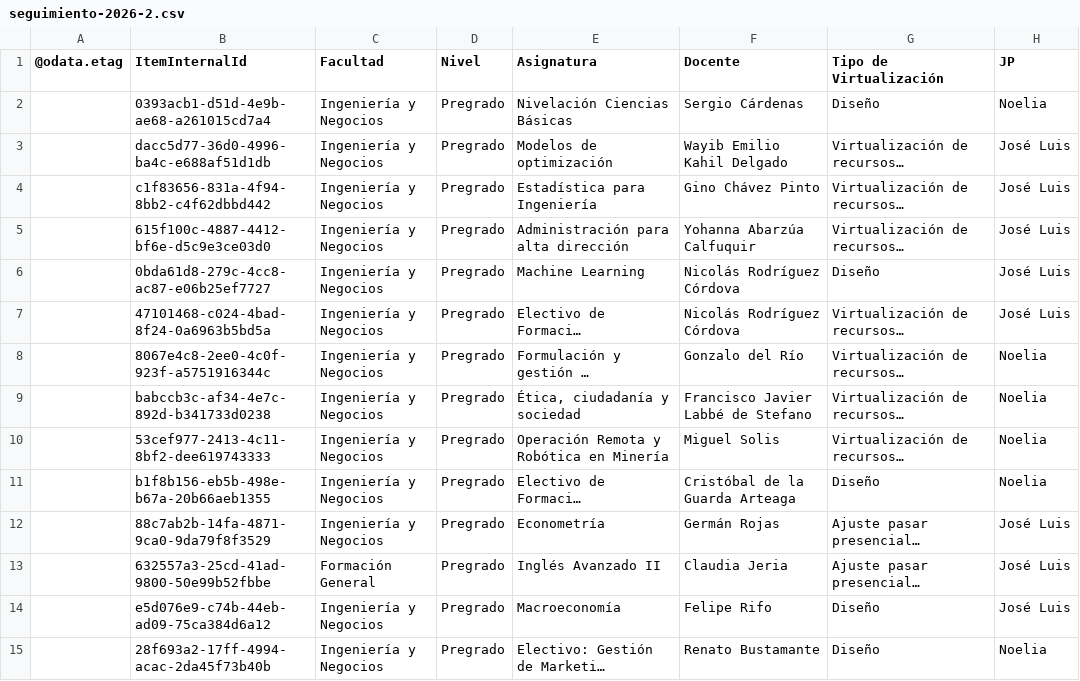
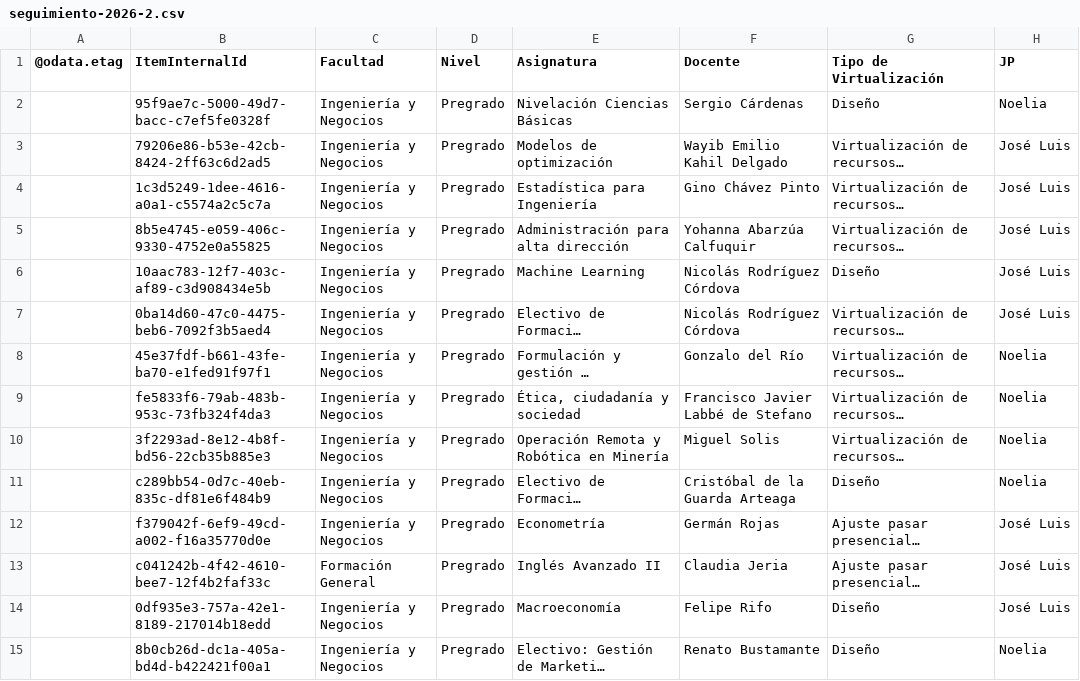
Before and after one commit to joseluissalazar81-spec/Seguimiento-proyecto-2026-2, a CSV file: data/seguimiento-2026-2.csv, drawn as a sheet; only a part is shown; long unchanged cells end in …; the diff covers the shown part only; the diff names each change by its address in the sheet, - before the commit and + after, or states it on an @@ line.

Commit message:
Actualizar CSV 2026-2

```diff
--- a/data/seguimiento-2026-2.csv
+++ b/data/seguimiento-2026-2.csv
-B2 (ItemInternalId): 0393acb1-d51d-4e9b-ae68-a261015cd7a4
+B2 (ItemInternalId): 95f9ae7c-5000-49d7-bacc-c7ef5fe0328f
-B3 (ItemInternalId): dacc5d77-36d0-4996-ba4c-e688af51d1db
+B3 (ItemInternalId): 79206e86-b53e-42cb-8424-2ff63c6d2ad5
-B4 (ItemInternalId): c1f83656-831a-4f94-8bb2-c4f62dbbd442
+B4 (ItemInternalId): 1c3d5249-1dee-4616-a0a1-c5574a2c5c7a
-B5 (ItemInternalId): 615f100c-4887-4412-bf6e-d5c9e3ce03d0
+B5 (ItemInternalId): 8b5e4745-e059-406c-9330-4752e0a55825
-B6 (ItemInternalId): 0bda61d8-279c-4cc8-ac87-e06b25ef7727
+B6 (ItemInternalId): 10aac783-12f7-403c-af89-c3d908434e5b
-B7 (ItemInternalId): 47101468-c024-4bad-8f24-0a6963b5bd5a
+B7 (ItemInternalId): 0ba14d60-47c0-4475-beb6-7092f3b5aed4
-B8 (ItemInternalId): 8067e4c8-2ee0-4c0f-923f-a5751916344c
+B8 (ItemInternalId): 45e37fdf-b661-43fe-ba70-e1fed91f97f1
-B9 (ItemInternalId): babccb3c-af34-4e7c-892d-b341733d0238
+B9 (ItemInternalId): fe5833f6-79ab-483b-953c-73fb324f4da3
-B10 (ItemInternalId): 53cef977-2413-4c11-8bf2-dee619743333
+B10 (ItemInternalId): 3f2293ad-8e12-4b8f-bd56-22cb35b885e3
-B11 (ItemInternalId): b1f8b156-eb5b-498e-b67a-20b66aeb1355
+B11 (ItemInternalId): c289bb54-0d7c-40eb-835c-df81e6f484b9
-B12 (ItemInternalId): 88c7ab2b-14fa-4871-9ca0-9da79f8f3529
+B12 (ItemInternalId): f379042f-6ef9-49cd-a002-f16a35770d0e
-B13 (ItemInternalId): 632557a3-25cd-41ad-9800-50e99b52fbbe
+B13 (ItemInternalId): c041242b-4f42-4610-bee7-12f4b2faf33c
-B14 (ItemInternalId): e5d076e9-c74b-44eb-ad09-75ca384d6a12
+B14 (ItemInternalId): 0df935e3-757a-42e1-8189-217014b18edd
-B15 (ItemInternalId): 28f693a2-17ff-4994-acac-2da45f73b40b
+B15 (ItemInternalId): 8b0cb26d-dc1a-405a-bd4d-b422421f00a1
```
Also changed, not shown: 41 edited cells elsewhere in this file.
